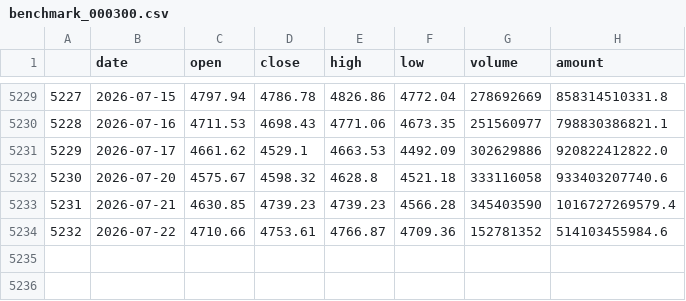
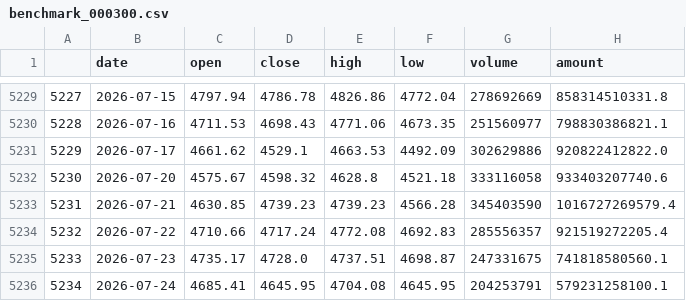
Before and after one commit to huangjialing0010/da-a-trading, a CSV file: data/market/benchmark_000300.csv, drawn as a sheet; only a part is shown, gaps mark what is left out.

```diff
--- a/data/market/benchmark_000300.csv
+++ b/data/market/benchmark_000300.csv
@@ -5233,2 +5233,4 @@
 5231,2026-07-21,4630.85,4739.23,4739.23,4566.28,345403590,1016727269579.4
-5232,2026-07-22,4710.66,4753.61,4766.87,4709.36,152781352,514103455984.6
+5232,2026-07-22,4710.66,4717.24,4772.08,4692.83,285556357,921519272205.4
+5233,2026-07-23,4735.17,4728.0,4737.51,4698.87,247331675,741818580560.1
+5234,2026-07-24,4685.41,4645.95,4704.08,4645.95,204253791,579231258100.1
```
Also changed, not shown: output/candidate_tracker.csv, output/candidates.csv, 9 other files.
